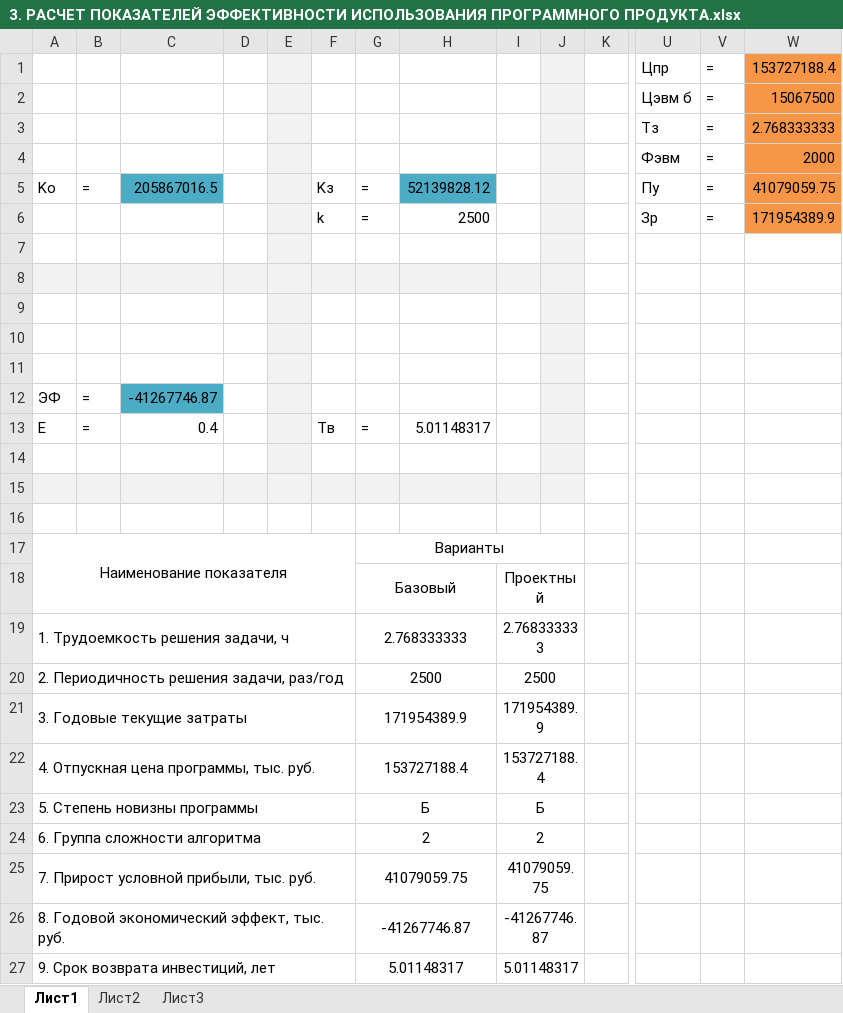
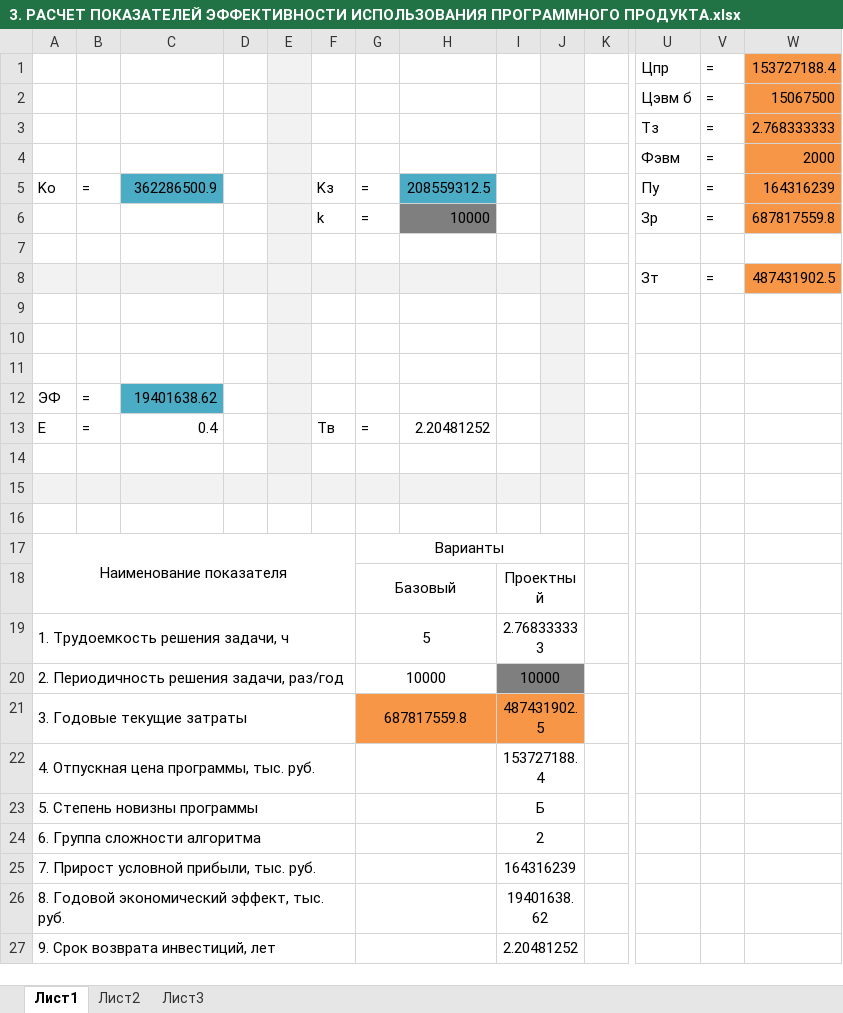
Before and after one commit to Aliaksandr-Kruklinski/Diploma, an Excel workbook: Экономика/3. РАСЧЕТ ПОКАЗАТЕЛЕЙ ЭФФЕКТИВНОСТИ ИСПОЛЬЗОВАНИЯ ПРОГРАММНОГО ПРОДУКТА.xlsx, sheet Лист1, drawn as a sheet; only a part is shown, gaps mark what is left out; values as stored, in another font and other column widths than the file's, no borders; charts and pictures not drawn; removed rows and columns are numbered as before the commit, all else as after; rows hold the shown columns only; the diff names each change by its address in the sheet, - before the commit and + after, or states it on an @@ line.

```diff
--- a/Экономика/3. РАСЧЕТ ПОКАЗАТЕЛЕЙ ЭФФЕКТИВНОСТИ ИСПОЛЬЗОВАНИЯ ПРОГРАММНОГО ПРОДУКТА.xlsx (sheet Лист1)
+++ b/Экономика/3. РАСЧЕТ ПОКАЗАТЕЛЕЙ ЭФФЕКТИВНОСТИ ИСПОЛЬЗОВАНИЯ ПРОГРАММНОГО ПРОДУКТА.xlsx (sheet Лист1)
-C5: 205867016.5
+C5: 362286500.9
-H5: 52139828.12
+H5: 208559312.5
-W5: 41079059.75
+W5: 164316239
-H6: 2500
+H6: 10000
-H6 fill: none
+H6 fill: #7F7F7F
-W6: 171954389.9
+W6: 687817559.8
+row 7: (empty)
+row 8:  |  |  |  |  |  |  |  |  |  |  | Зт | = | 487431902.5
-A10:D10 fill: #F2F2F2
+A10:D10 fill: none
-F10:I10 fill: #F2F2F2
+F10:I10 fill: none
-row 10: (empty)
-row 11: (empty)
-C12: -41267746.87
+C12: 19401638.62
-H13: 5.01148317
+H13: 2.20481252
-G19: 2.768333333
+G19: 5
-G20: 2500
+G20: 10000
-I20: 2500
+I20: 10000
-I20:J20 fill: none
+I20:J20 fill: #7F7F7F
-G21: 171954389.9
+G21: 687817559.8
-G21:J21 fill: none
+G21:J21 fill: #F79646
-I21: 171954389.9
+I21: 487431902.5
-G22: 153727188.4
+G22: (empty)
-G23: Б
+G23: (empty)
-G24: 2
+G24: (empty)
-G25: 41079059.75
+G25: (empty)
-I25: 41079059.75
+I25: 164316239
-G26: -41267746.87
+G26: (empty)
-I26: -41267746.87
+I26: 19401638.62
-G27: 5.01148317
+G27: (empty)
-I27: 5.01148317
+I27: 2.20481252
```
Also changed, not shown: Экономика/1.1. Определение трудоемкости разработки ПП.xlsx, Экономика/1.4. Определение стоимости машиночаса работы ЭВМ.xlsx, 9 other files.
